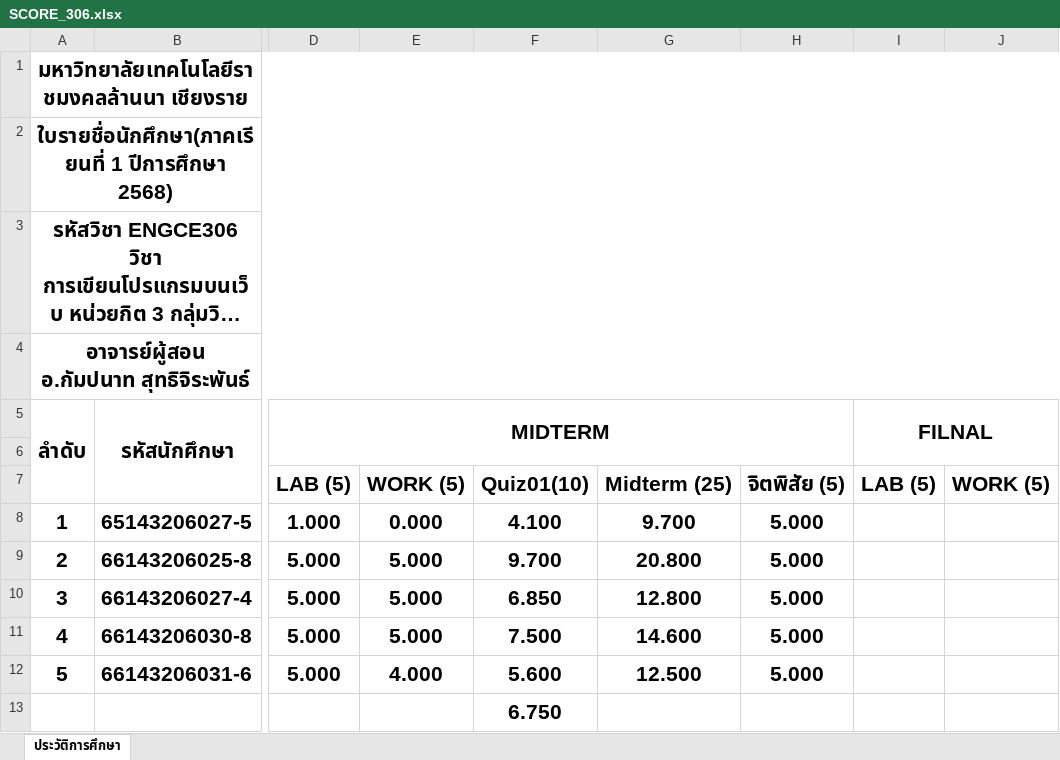
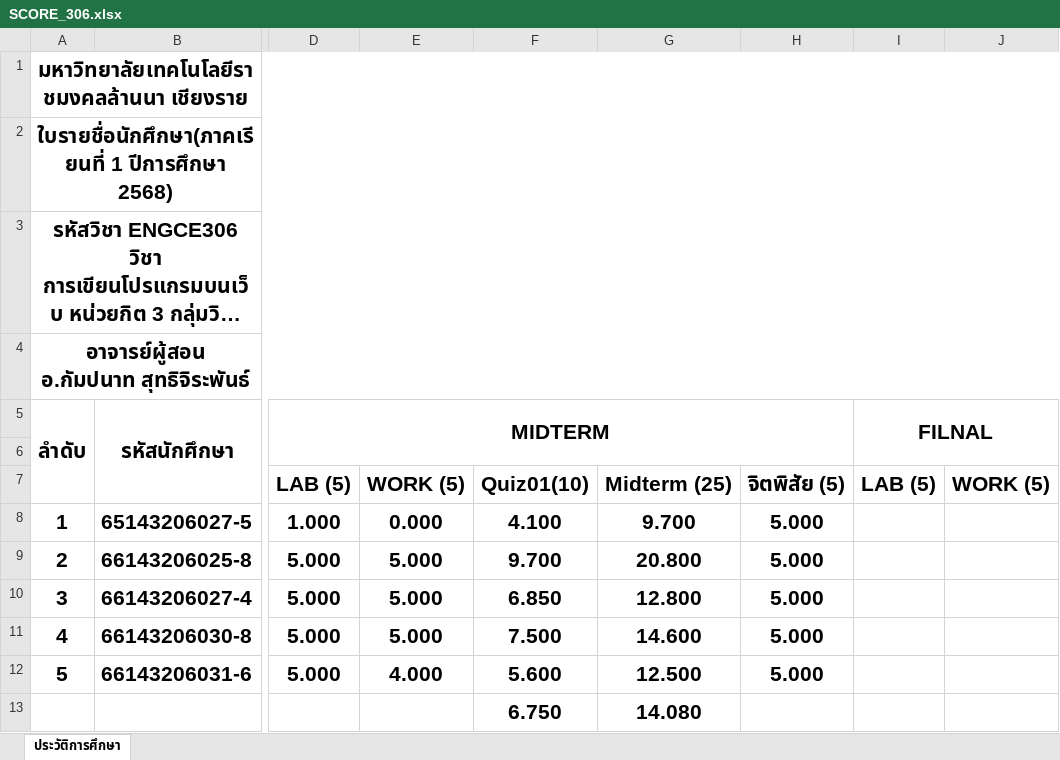
Before and after one commit to KungLobster69/WORK, an Excel workbook: Teaching work/2025/เทอม_01/ENGCE306_Web Programming_การเขียนโปรแกรมบนเว็บ/SCORE_306.xlsx, sheet ประวัติการศึกษา, drawn as a sheet; only a part is shown, gaps mark what is left out; long unchanged cells end in …; values as stored, in another font and other column widths than the file's, no borders; the diff names each change by its address in the sheet, - before the commit and + after, or states it on an @@ line.

```diff
--- a/Teaching work/2025/เทอม_01/ENGCE306_Web Programming_การเขียนโปรแกรมบนเว็บ/SCORE_306.xlsx (sheet ประวัติการศึกษา)
+++ b/Teaching work/2025/เทอม_01/ENGCE306_Web Programming_การเขียนโปรแกรมบนเว็บ/SCORE_306.xlsx (sheet ประวัติการศึกษา)
-G13: (empty)
+G13: 14.080
```
Also changed, not shown: 5 other files.
